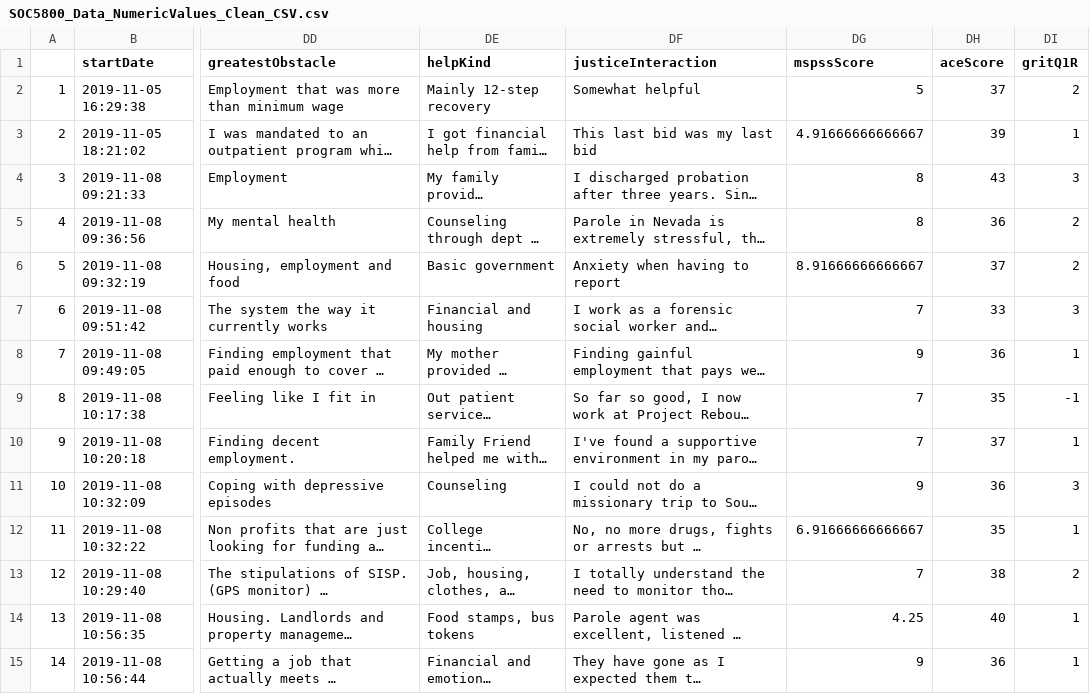
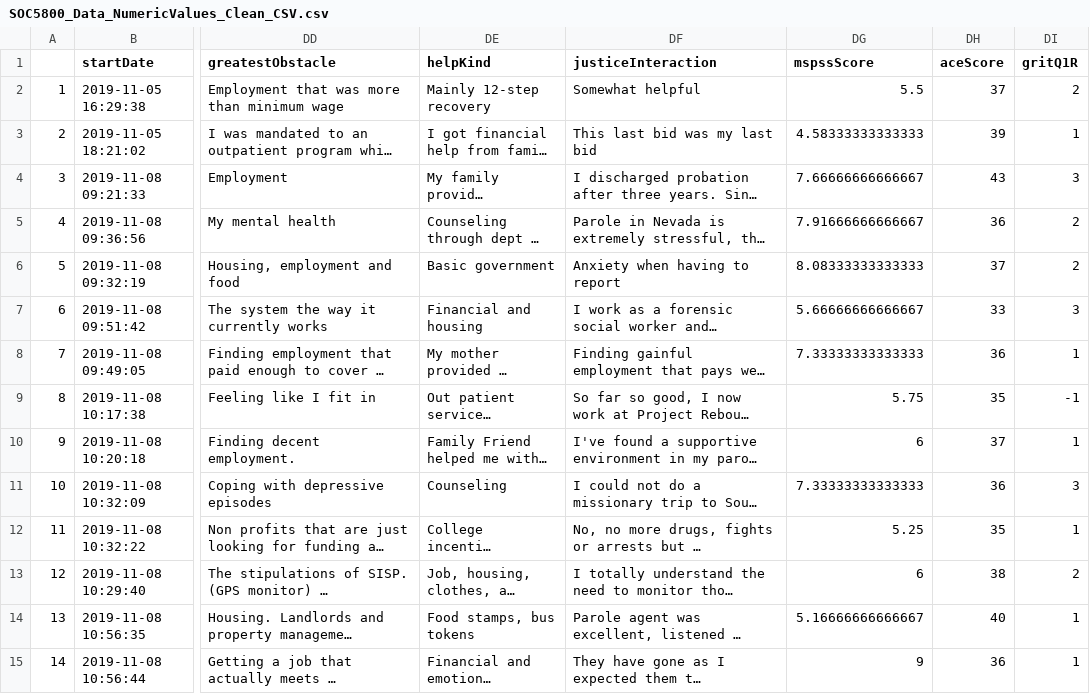
Before and after one commit to SLU-Courses-Townes/SOC5800, a CSV file: FinalProject/Data/DataClean/SOC5800_Data_NumericValues_Clean_CSV.csv, drawn as a sheet; only a part is shown, gaps mark what is left out; long unchanged cells end in …; the diff covers the shown part only; the diff names each change by its address in the sheet, - before the commit and + after, or states it on an @@ line.

Commit message:
Update R Notebook for FinalProject to correct scale calculations, etc.

```diff
--- a/FinalProject/Data/DataClean/SOC5800_Data_NumericValues_Clean_CSV.csv
+++ b/FinalProject/Data/DataClean/SOC5800_Data_NumericValues_Clean_CSV.csv
-DG2 (mspssScore): 5
+DG2 (mspssScore): 5.5
-DG3 (mspssScore): 4.91666666666667
+DG3 (mspssScore): 4.58333333333333
-DG4 (mspssScore): 8
+DG4 (mspssScore): 7.66666666666667
-DG5 (mspssScore): 8
+DG5 (mspssScore): 7.91666666666667
-DG6 (mspssScore): 8.91666666666667
+DG6 (mspssScore): 8.08333333333333
-DG7 (mspssScore): 7
+DG7 (mspssScore): 5.66666666666667
-DG8 (mspssScore): 9
+DG8 (mspssScore): 7.33333333333333
-DG9 (mspssScore): 7
+DG9 (mspssScore): 5.75
-DG10 (mspssScore): 7
+DG10 (mspssScore): 6
-DG11 (mspssScore): 9
+DG11 (mspssScore): 7.33333333333333
-DG12 (mspssScore): 6.91666666666667
+DG12 (mspssScore): 5.25
-DG13 (mspssScore): 7
+DG13 (mspssScore): 6
-DG14 (mspssScore): 4.25
+DG14 (mspssScore): 5.16666666666667
```
Also changed, not shown: 35 edited cells elsewhere in this file, 5 other files.
